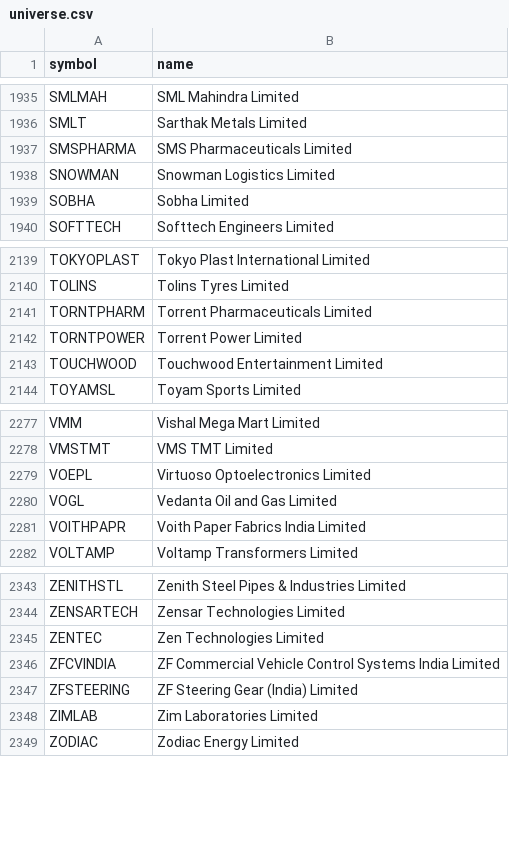
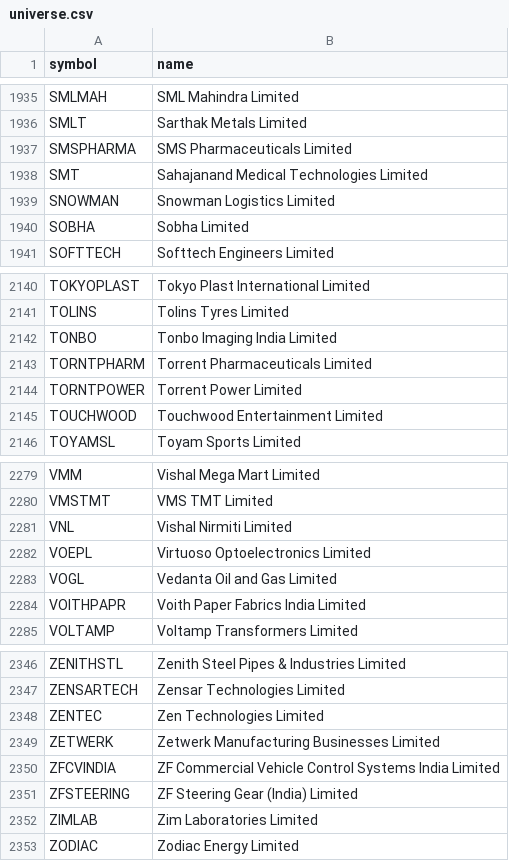
Before and after one commit to shisharay2468-sys/MOMENTUM-PF-ADVANCED, a CSV file: momentum-v2/universe.csv, drawn as a sheet; only a part is shown, gaps mark what is left out; the diff covers the shown part only; the diff names each change by its address in the sheet, - before the commit and + after, or states it on an @@ line.

```diff
--- a/momentum-v2/universe.csv
+++ b/momentum-v2/universe.csv
+row 1938: SMT | Sahajanand Medical Technologies Limited
+row 2142: TONBO | Tonbo Imaging India Limited
+row 2281: VNL | Vishal Nirmiti Limited
+row 2349: ZETWERK | Zetwerk Manufacturing Businesses Limited
```
Also changed, not shown: 3 added rows and 3 removed rows elsewhere in this file, 7 other files.
